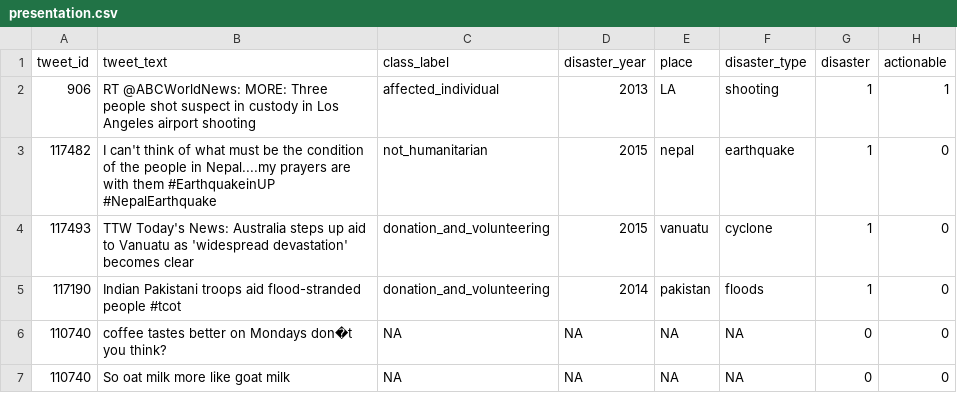
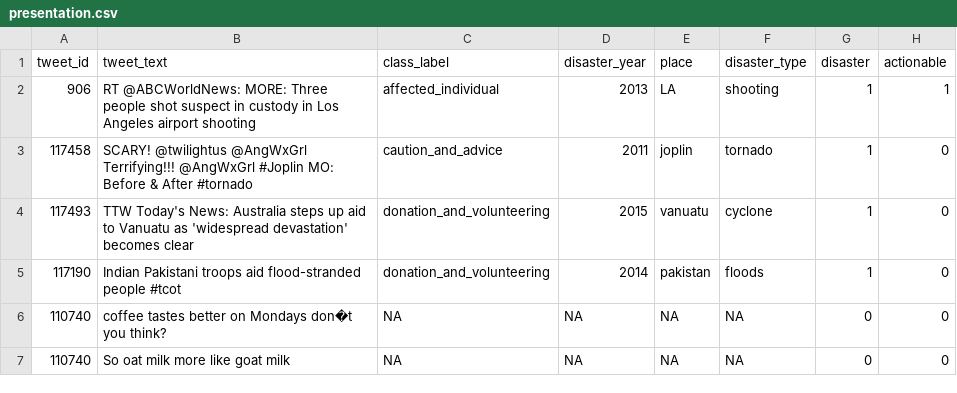
Before and after one commit to Madeschaud/911-tweet, a CSV file: tweet_911/app/data_streamlit/presentation.csv, drawn as a sheet; removed rows and columns are numbered as before the commit, all else as after; the diff names each change by its address in the sheet, - before the commit and + after, or states it on an @@ line.

Commit message:
app modif

```diff
--- a/tweet_911/app/data_streamlit/presentation.csv
+++ b/tweet_911/app/data_streamlit/presentation.csv
-row 3: 117482 | I can't think of what must be the condition of the people in Nepal....my prayers are with them #EarthquakeinUP #NepalEarthquake | not_humanitarian | 2015 | nepal | earthquake | 1 | 0
+row 3: 117458 | SCARY! @twilightus @AngWxGrl Terrifying!!! @AngWxGrl #Joplin MO: Before & After #tornado | caution_and_advice | 2011 | joplin | tornado | 1 | 0
```
